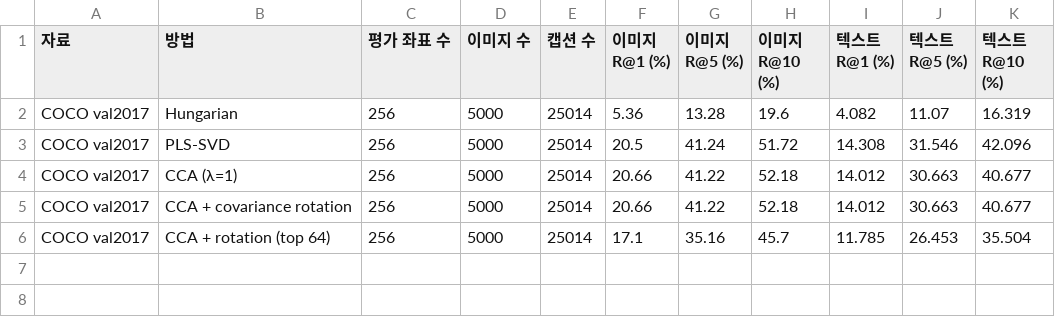
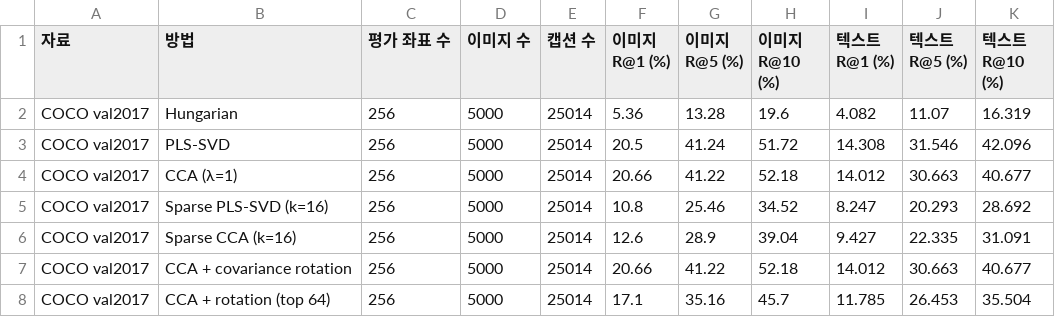
Before and after one commit to JiH00nKw0n/mm-sae, a CSV file: docs/baselines-2026-11-08/retrieval.csv, drawn as a sheet; the diff names each change by its address in the sheet, - before the commit and + after, or states it on an @@ line.

```diff
--- a/docs/baselines-2026-11-08/retrieval.csv
+++ b/docs/baselines-2026-11-08/retrieval.csv
+row 5: COCO val2017 | Sparse PLS-SVD (k=16) | 256 | 5000 | 25014 | 10.8 | 25.46 | 34.52 | 8.247 | 20.293 | 28.692
+row 6: COCO val2017 | Sparse CCA (k=16) | 256 | 5000 | 25014 | 12.6 | 28.9 | 39.04 | 9.427 | 22.335 | 31.091
```
Also changed, not shown: docs/baselines-2026-11-08/baseline.csv, docs/baselines-2026-11-08/concepts.csv, 8 other files.
